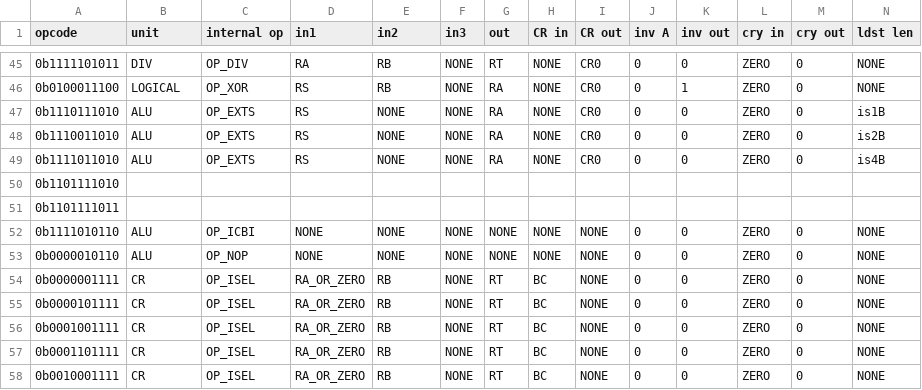
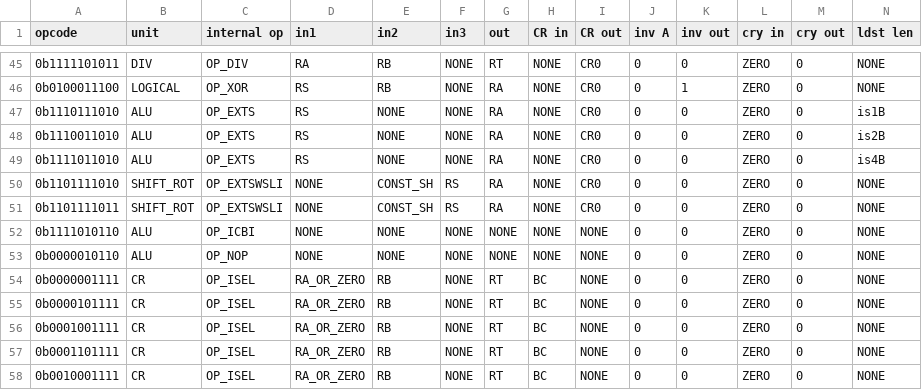
Before and after one commit to programmerjake/libre-soc-wiki, a CSV file: openpower/isatables/minor_31.csv, drawn as a sheet; only a part is shown, gaps mark what is left out; the diff covers the shown part only; the diff names each change by its address in the sheet, - before the commit and + after, or states it on an @@ line.

Commit message:
add OP_EXTSWSLI csv entries

```diff
--- a/openpower/isatables/minor_31.csv
+++ b/openpower/isatables/minor_31.csv
-B50:B51 (unit): (empty)
+B50:B51 (unit): SHIFT_ROT
-C50:C51 (internal op): (empty)
+C50:C51 (internal op): OP_EXTSWSLI
-D50:D51 (in1): (empty)
+D50:D51 (in1): NONE
-E50:E51 (in2): (empty)
+E50:E51 (in2): CONST_SH
-F50:F51 (in3): (empty)
+F50:F51 (in3): RS
-G50:G51 (out): (empty)
+G50:G51 (out): RA
-H50:H51 (CR in): (empty)
+H50:H51 (CR in): NONE
-I50:I51 (CR out): (empty)
+I50:I51 (CR out): CR0
-J50:J51 (inv A): (empty)
+J50:J51 (inv A): 0
-K50:K51 (inv out): (empty)
+K50:K51 (inv out): 0
-L50:L51 (cry in): (empty)
+L50:L51 (cry in): ZERO
-M50:M51 (cry out): (empty)
+M50:M51 (cry out): 0
-N50:N51 (ldst len): (empty)
+N50:N51 (ldst len): NONE
```
Also changed, not shown: 18 edited cells elsewhere in this file.
